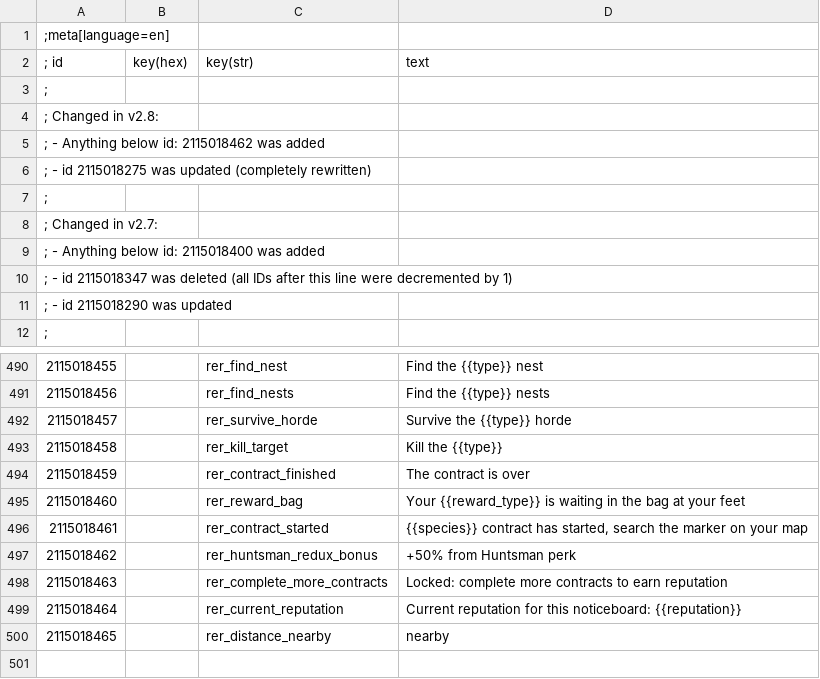
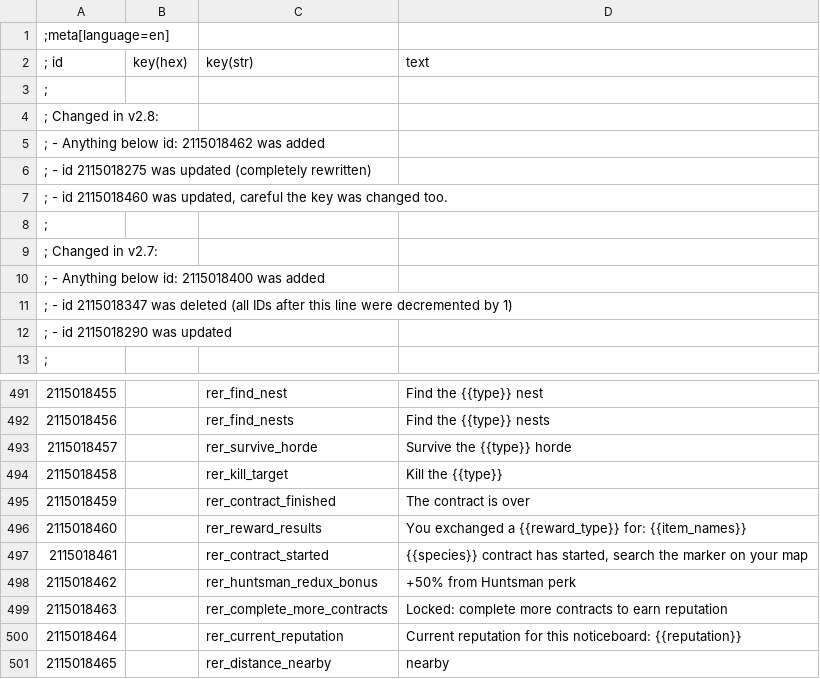
Before and after one commit to Aelto/tw3-random-encounters-reworked, a CSV file: strings/en.w3strings.csv, drawn as a sheet; only a part is shown, gaps mark what is left out.

Commit message:
reward tokens: give the items directly to the player and add a popup listing the received items

```diff
--- a/strings/en.w3strings.csv
+++ b/strings/en.w3strings.csv
@@ -6,2 +6,3 @@
 ;  - id 2115018275 was updated (completely rewritten)
+;  - id 2115018460 was updated, careful the key was changed too.
 ;
@@ -494,3 +495,3 @@
 2115018459|        |rer_contract_finished|The contract is over
-2115018460|        |rer_reward_bag|Your {{reward_type}} is waiting in the bag at your feet
+2115018460|        |rer_reward_results|You exchanged a {{reward_type}} for: {{item_names}}
 2115018461|        |rer_contract_started|{{species}} contract has started, search the marker on your map
```
Also changed, not shown: 3 other files.
